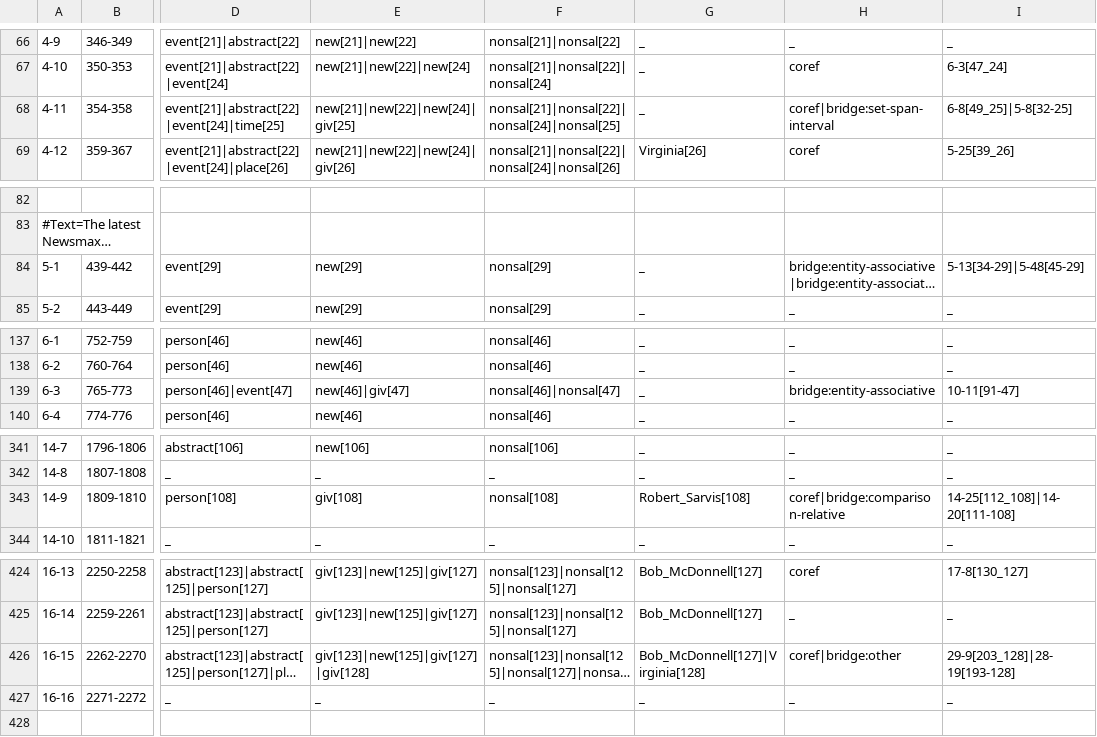
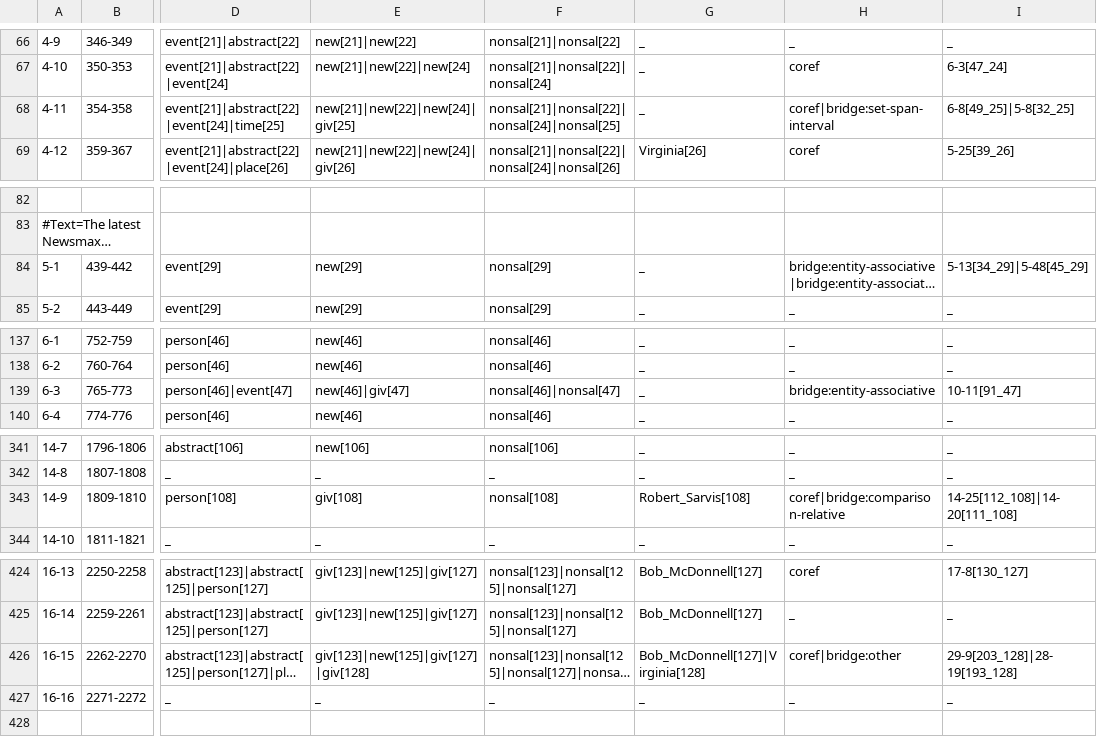
Before and after one commit to lauren-lizzy-levine/gumbridge, a TSV file: gumbridge_test_tsv/GUM_interview_libertarian.tsv, drawn as a sheet; only a part is shown, gaps mark what is left out; long unchanged cells end in …; the diff covers the shown part only; the diff names each change by its address in the sheet, - before the commit and + after, or states it on an @@ line.

```diff
--- a/gumbridge_test_tsv/GUM_interview_libertarian.tsv
+++ b/gumbridge_test_tsv/GUM_interview_libertarian.tsv
-I68: 6-8[49_25]|5-8[32-25]
+I68: 6-8[49_25]|5-8[32_25]
-I84: 5-13[34-29]|5-48[45-29]
+I84: 5-13[34_29]|5-48[45_29]
-I139: 10-11[91-47]
+I139: 10-11[91_47]
-I343: 14-25[112_108]|14-20[111-108]
+I343: 14-25[112_108]|14-20[111_108]
-I426: 29-9[203_128]|28-19[193-128]
+I426: 29-9[203_128]|28-19[193_128]
```
Also changed, not shown: 4 edited cells elsewhere in this file, gumbridge_test_tsv/GUM_fiction_falling.tsv, gumbridge_test_tsv/GUM_fiction_teeth.tsv, 4 other files.
